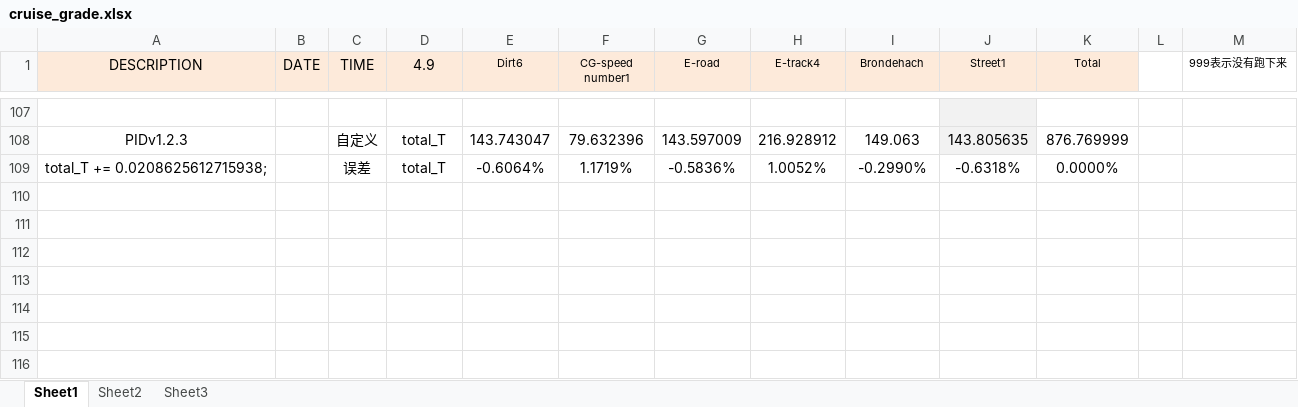
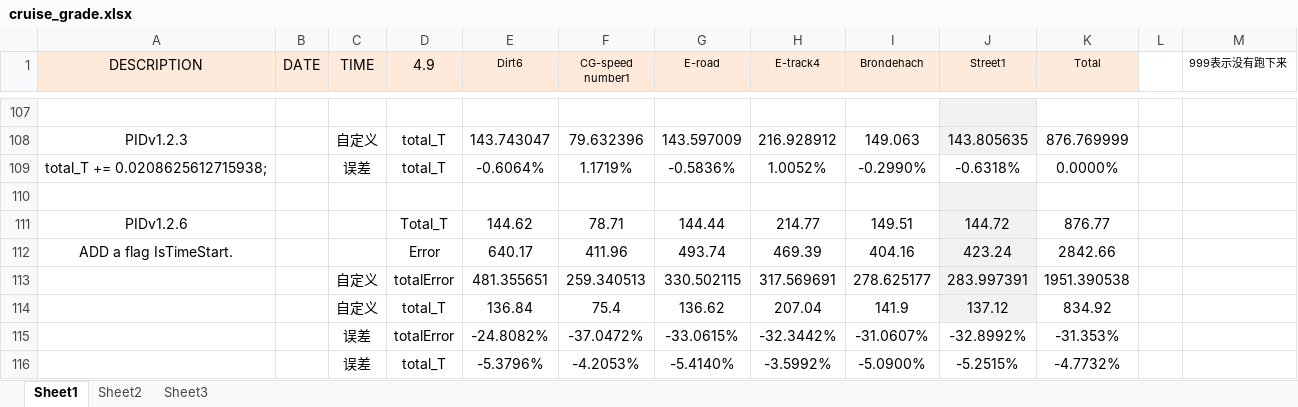
Before and after one commit to henry87653/Engineering-Technological-Innovation-4D, an Excel workbook: cruise_grade.xlsx, sheet Sheet1, drawn as a sheet; only a part is shown, gaps mark what is left out; values as stored, in another font and other column widths than the file's, no borders; the diff names each change by its address in the sheet, - before the commit and + after, or states it on an @@ line.

Commit message:
PIDv1.2.6_IsTimeStart
ADD a flag IsTimeStart.

```diff
--- a/cruise_grade.xlsx (sheet Sheet1)
+++ b/cruise_grade.xlsx (sheet Sheet1)
+row 110: (empty)
+row 111: PIDv1.2.6 |  |  | Total_T | 144.62 | 78.71 | 144.44 | 214.77 | 149.51 | 144.72 | 876.77
+row 112: ADD a flag IsTimeStart. |  |  | Error | 640.17 | 411.96 | 493.74 | 469.39 | 404.16 | 423.24 | 2842.66
+row 113:  |  | 自定义 | totalError | 481.355651 | 259.340513 | 330.502115 | 317.569691 | 278.625177 | 283.997391 | 1951.390538
+row 114:  |  | 自定义 | total_T | 136.84 | 75.4 | 136.62 | 207.04 | 141.9 | 137.12 | 834.92
+row 115:  |  | 误差 | totalError | -24.8082% | -37.0472% | -33.0615% | -32.3442% | -31.0607% | -32.8992% | -31.353%
+row 116:  |  | 误差 | total_T | -5.3796% | -4.2053% | -5.4140% | -3.5992% | -5.0900% | -5.2515% | -4.7732%
```
Also changed, not shown: 6 other files.
